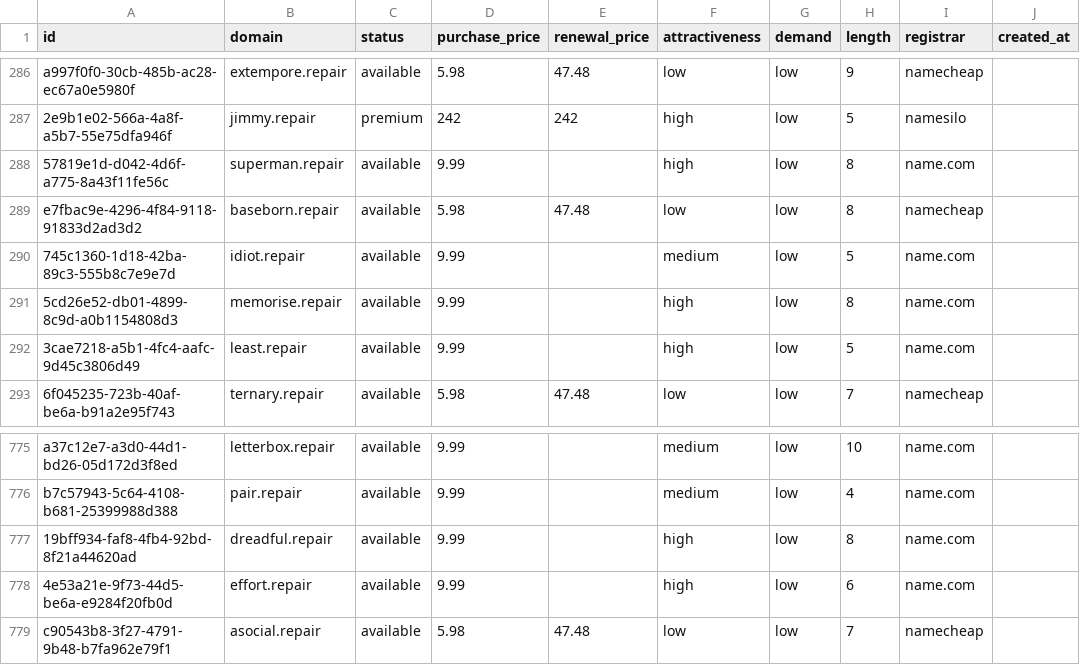
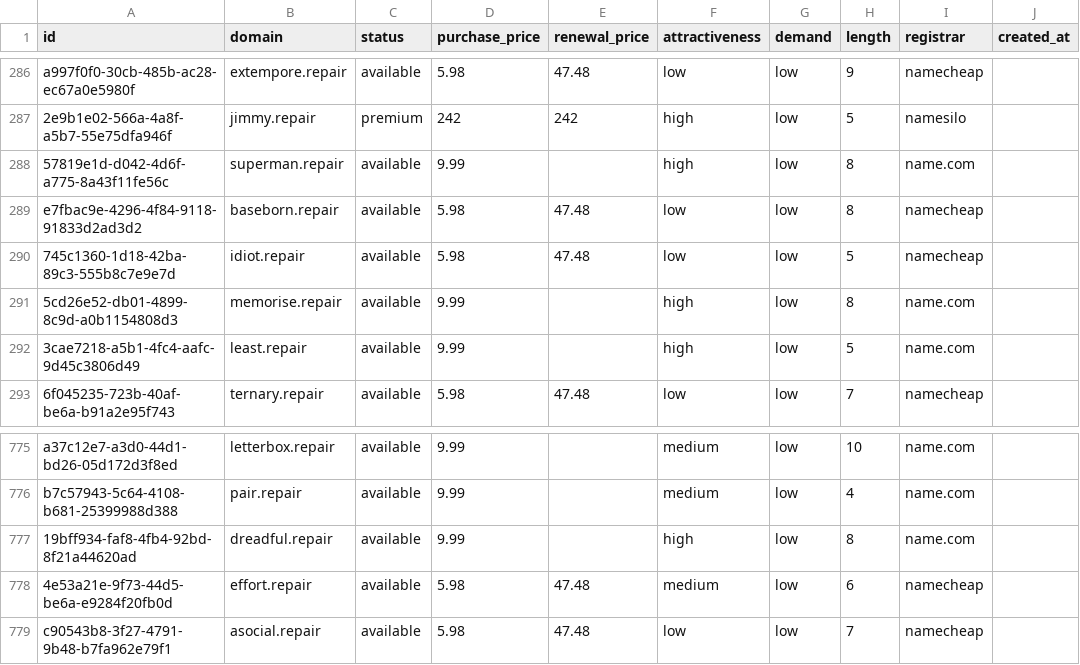
Before and after one commit to UniqueDomains/repair-oneword-domains, a CSV file: repair.csv, drawn as a sheet; only a part is shown, gaps mark what is left out; the diff names each change by its address in the sheet, - before the commit and + after, or states it on an @@ line.

Commit message:
Domains update

```diff
--- a/repair.csv
+++ b/repair.csv
-D290 (purchase_price): 9.99
+D290 (purchase_price): 5.98
-E290 (renewal_price): (empty)
+E290 (renewal_price): 47.48
-F290 (attractiveness): medium
+F290 (attractiveness): low
-I290 (registrar): name.com
+I290 (registrar): namecheap
-D778 (purchase_price): 9.99
+D778 (purchase_price): 5.98
-E778 (renewal_price): (empty)
+E778 (renewal_price): 47.48
-F778 (attractiveness): high
+F778 (attractiveness): medium
-I778 (registrar): name.com
+I778 (registrar): namecheap
```
Also changed, not shown: 4 other files.
